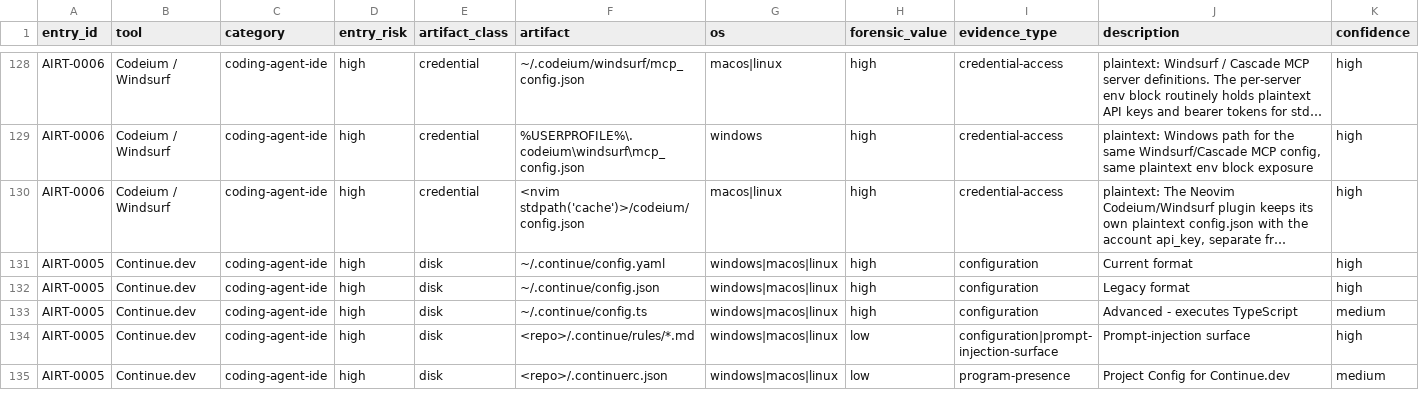
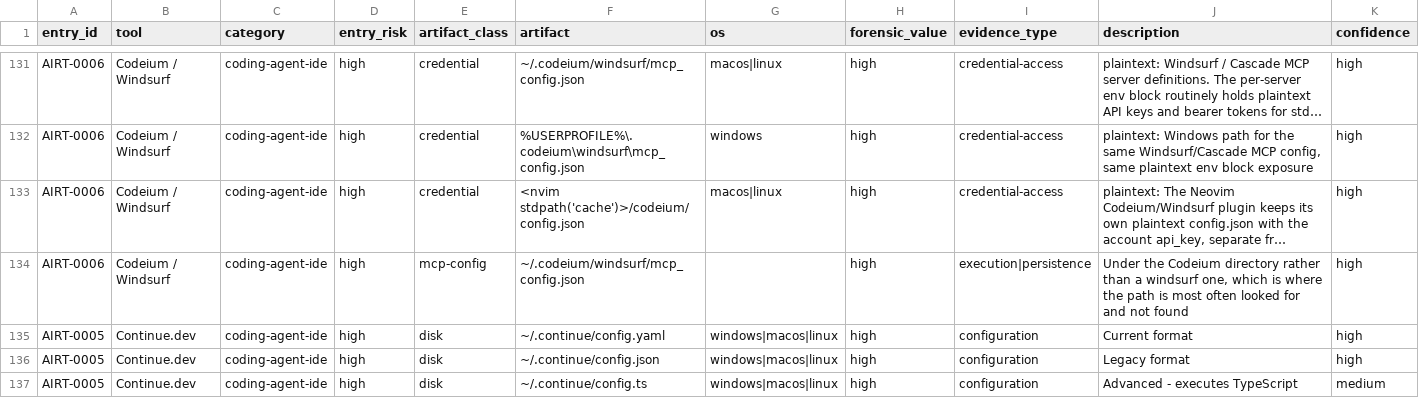
Before and after one commit to depalmar/ai-dfir-toolkit, a CSV file: artifacts/docs/api/artifacts.csv, drawn as a sheet; only a part is shown, gaps mark what is left out; the shorter side is filled out with more unchanged rows; long unchanged cells end in …; the diff covers the shown part only; the diff names each change by its address in the sheet, - before the commit and + after, or states it on an @@ line.

```diff
--- a/artifacts/docs/api/artifacts.csv
+++ b/artifacts/docs/api/artifacts.csv
+row 134: AIRT-0006 | Codeium / Windsurf | coding-agent-ide | high | mcp-config | ~/.codeium/windsurf/mcp_config.json |  | high | execution|persistence | Under the Codeium directory rather than a windsurf one, which is where the path is most often looked for and not found | high
```
Also changed, not shown: 12 added rows elsewhere in this file, 15 other files.
